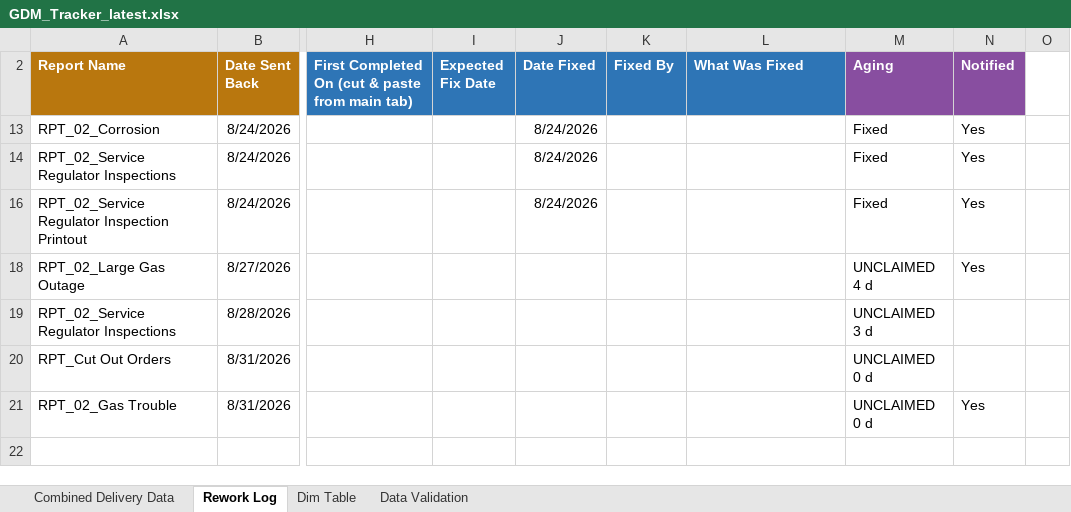
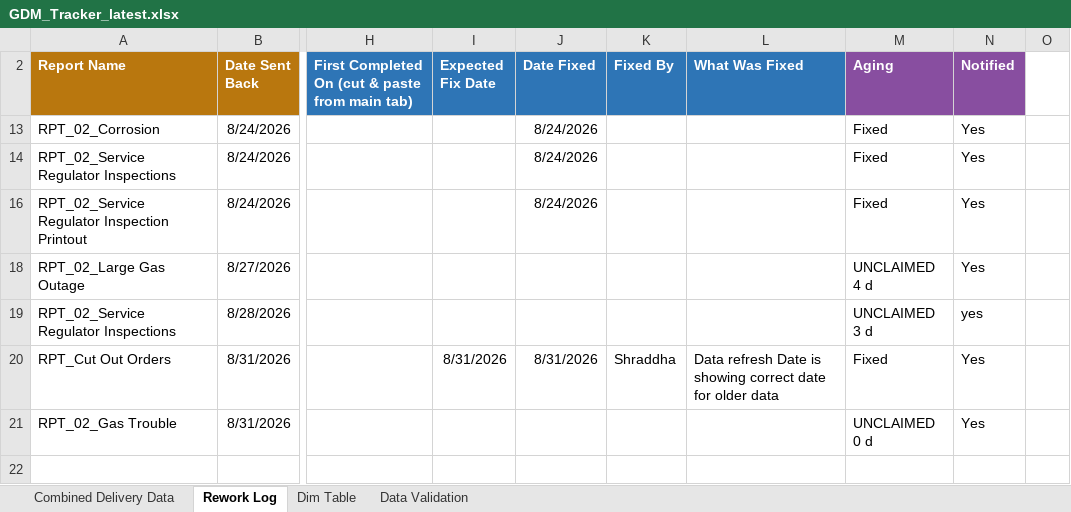
Before and after one commit to bezagetaneh01-lgtm/beza, an Excel workbook: docs/data/GDM_Tracker_latest.xlsx, sheet Rework Log, drawn as a sheet; only a part is shown, gaps mark what is left out; values as stored, in another font and other column widths than the file's, no borders; conditional formats and table styles not drawn; the diff names each change by its address in the sheet, - before the commit and + after, or states it on an @@ line.

Commit message:
Auto-sync tracker from SharePoint (2026-08-31 13:44)

```diff
--- a/docs/data/GDM_Tracker_latest.xlsx (sheet Rework Log)
+++ b/docs/data/GDM_Tracker_latest.xlsx (sheet Rework Log)
-N19 (Notified): (empty)
+N19 (Notified): yes
-I20 (Expected Fix Date): (empty)
+I20 (Expected Fix Date): 8/31/2026
-J20 (Date Fixed): (empty)
+J20 (Date Fixed): 8/31/2026
-K20 (Fixed By): (empty)
+K20 (Fixed By): Shraddha
-L20 (What Was Fixed): (empty)
+L20 (What Was Fixed): Data refresh Date is showing correct date for older data
-M20 (Aging): UNCLAIMED 0 d
+M20 (Aging): Fixed
-N20 (Notified): (empty)
+N20 (Notified): Yes
```
Also changed, not shown: sheet Combined Delivery Data, public/data/GDM_Tracker_latest.xlsx.
